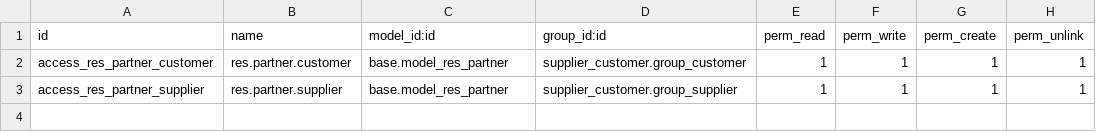
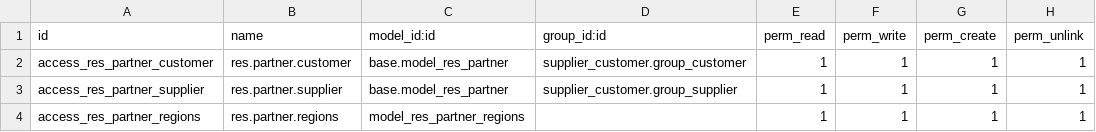
Before and after one commit to babarlhr/gems_ab, a CSV file: supplier_customer/security/ir.model.access.csv, drawn as a sheet.

Commit message:
[Fields added to form view and also tree view of vendor and customer views.]

```diff
--- a/supplier_customer/security/ir.model.access.csv
+++ b/supplier_customer/security/ir.model.access.csv
@@ -3 +3,2 @@ access_res_partner_customer,res.partner.customer,base.model_res_partner,supplier
 access_res_partner_supplier,res.partner.supplier,base.model_res_partner,supplier_customer.group_supplier,1,1,1,1
+access_res_partner_regions,res.partner.regions,model_res_partner_regions,,1,1,1,1
```
Also changed, not shown: 4 other files.
